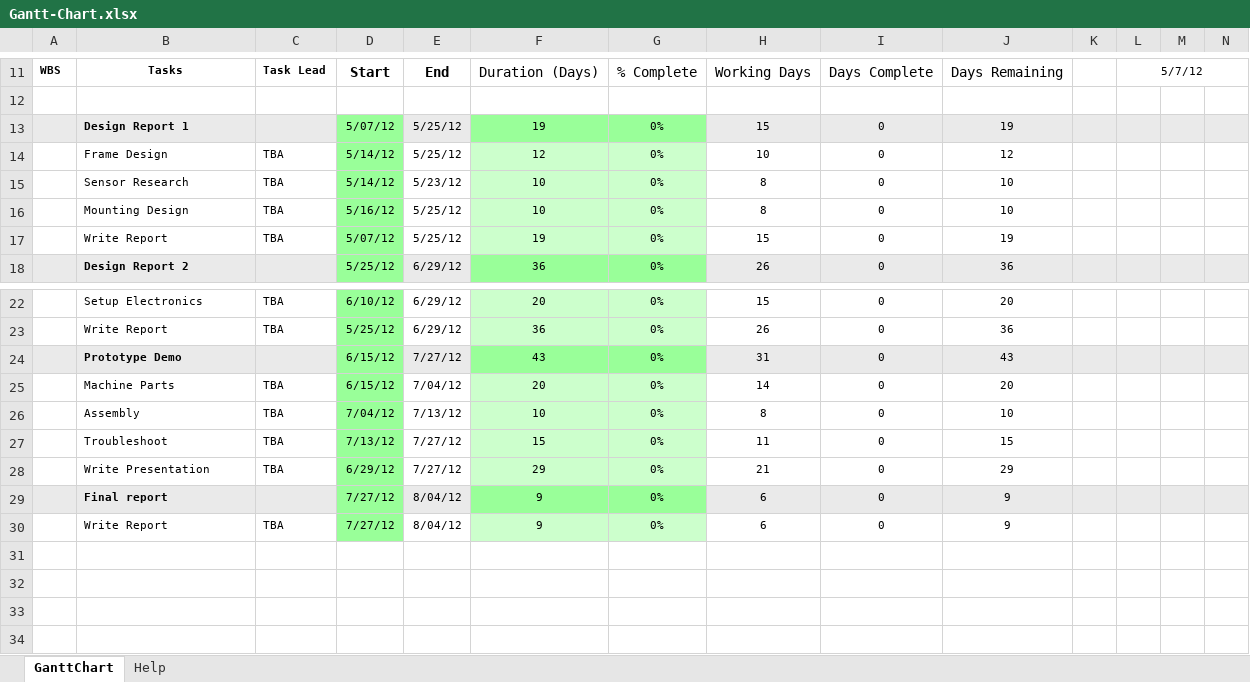
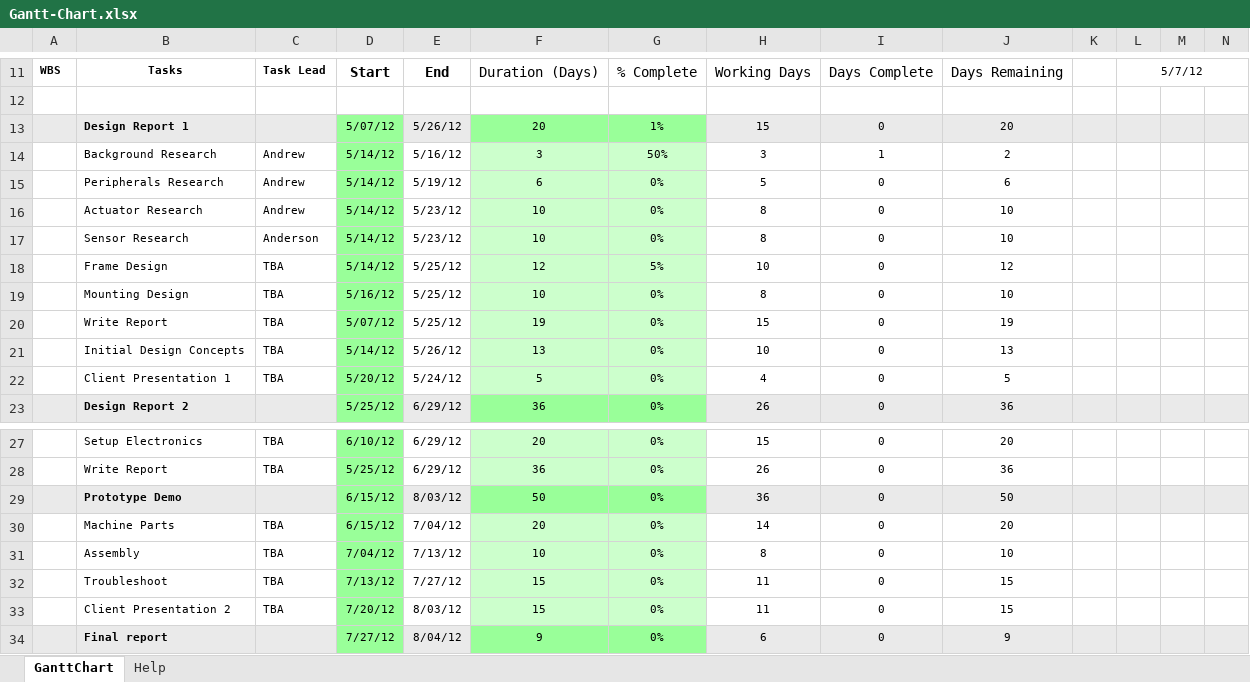
Before and after one commit to pieterpottie/flim-transport-project, an Excel workbook: Weekly-Reports/Gantt-Chart.xlsx, sheet GanttChart, drawn as a sheet; only a part is shown, gaps mark what is left out; the shorter side is filled out with more unchanged rows; values as stored, in another font and other column widths than the file's, no borders; charts and pictures and conditional formats not drawn; removed rows and columns are numbered as before the commit, all else as after; rows hold the shown columns only; the diff names each change by its address in the sheet, - before the commit and + after, or states it on an @@ line.

Commit message:
Added andrew's version

```diff
--- a/Weekly-Reports/Gantt-Chart.xlsx (sheet GanttChart)
+++ b/Weekly-Reports/Gantt-Chart.xlsx (sheet GanttChart)
-E13: 5/25/12
+E13: 5/26/12
-F13: 19
+F13: 20
-G13: 0%
+G13: 1%
-J13: 19
+J13: 20
-row 14:  | Frame Design | TBA | 5/14/12 | 5/25/12 | 12 | 0% | 10 | 0 | 12
+row 14:  | Background Research | Andrew | 5/14/12 | 5/16/12 | 3 | 50% | 3 | 1 | 2
+row 15:  | Peripherals Research | Andrew | 5/14/12 | 5/19/12 | 6 | 0% | 5 | 0 | 6
+row 16:  | Actuator Research | Andrew | 5/14/12 | 5/23/12 | 10 | 0% | 8 | 0 | 10
-C17: TBA
+C17: Anderson
+row 18:  | Frame Design | TBA | 5/14/12 | 5/25/12 | 12 | 5% | 10 | 0 | 12
+row 21:  | Initial Design Concepts | TBA | 5/14/12 | 5/26/12 | 13 | 0% | 10 | 0 | 13
+row 22:  | Client Presentation 1 | TBA | 5/20/12 | 5/24/12 | 5 | 0% | 4 | 0 | 5
-E29: 7/27/12
+E29: 8/03/12
-F29: 43
+F29: 50
-H29: 31
+H29: 36
-J29: 43
+J29: 50
-row 28:  | Write Presentation | TBA | 6/29/12 | 7/27/12 | 29 | 0% | 21 | 0 | 29
+row 33:  | Client Presentation 2 | TBA | 7/20/12 | 8/03/12 | 15 | 0% | 11 | 0 | 15
```
Also changed, not shown: formulas that keep their value, 1 other file.
